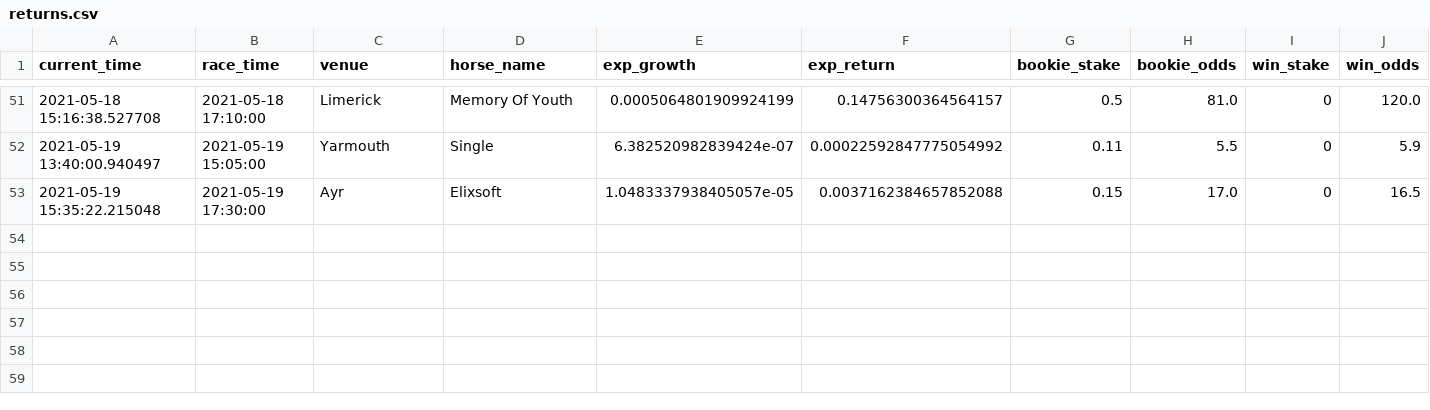
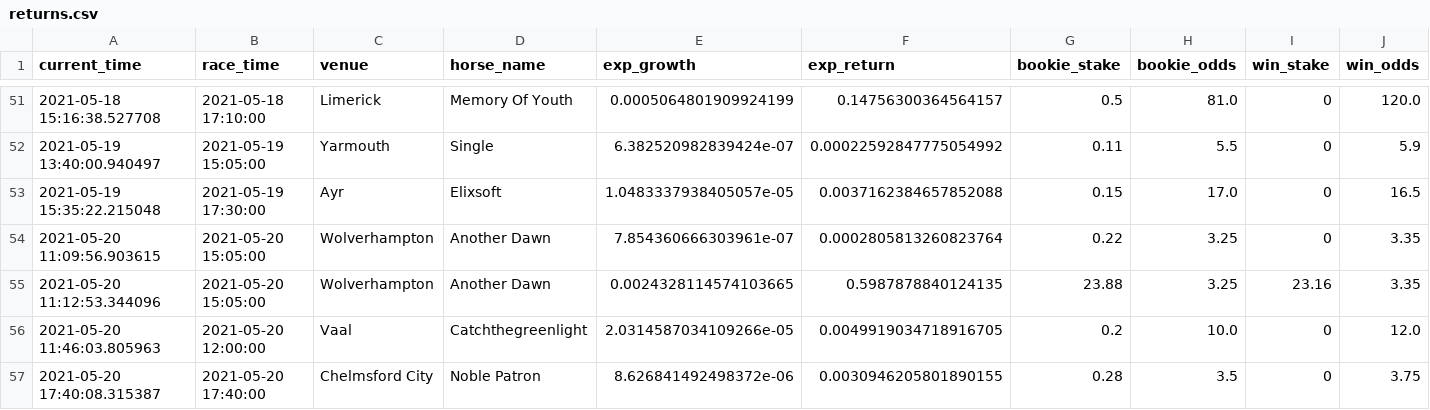
Before and after one commit to tom-pollak/each-way-matcher, a CSV file: returns.csv, drawn as a sheet; only a part is shown, gaps mark what is left out; rows hold the shown columns only; the diff names each change by its address in the sheet, - before the commit and + after, or states it on an @@ line.

Commit message:
update returns

```diff
--- a/returns.csv
+++ b/returns.csv
+row 54: 2021-05-20 11:09:56.903615 | 2021-05-20 15:05:00 | Wolverhampton | Another Dawn | 7.854360666303961e-07 | 0.0002805813260823764 | 0.22 | 3.25 | 0 | 3.35
+row 55: 2021-05-20 11:12:53.344096 | 2021-05-20 15:05:00 | Wolverhampton | Another Dawn | 0.0024328114574103665 | 0.5987878840124135 | 23.88 | 3.25 | 23.16 | 3.35
+row 56: 2021-05-20 11:46:03.805963 | 2021-05-20 12:00:00 | Vaal | Catchthegreenlight | 2.0314587034109266e-05 | 0.0049919034718916705 | 0.2 | 10.0 | 0 | 12.0
+row 57: 2021-05-20 17:40:08.315387 | 2021-05-20 17:40:00 | Chelmsford City | Noble Patron | 8.626841492498372e-06 | 0.0030946205801890155 | 0.28 | 3.5 | 0 | 3.75
```
Also changed, not shown: 1 other file.
